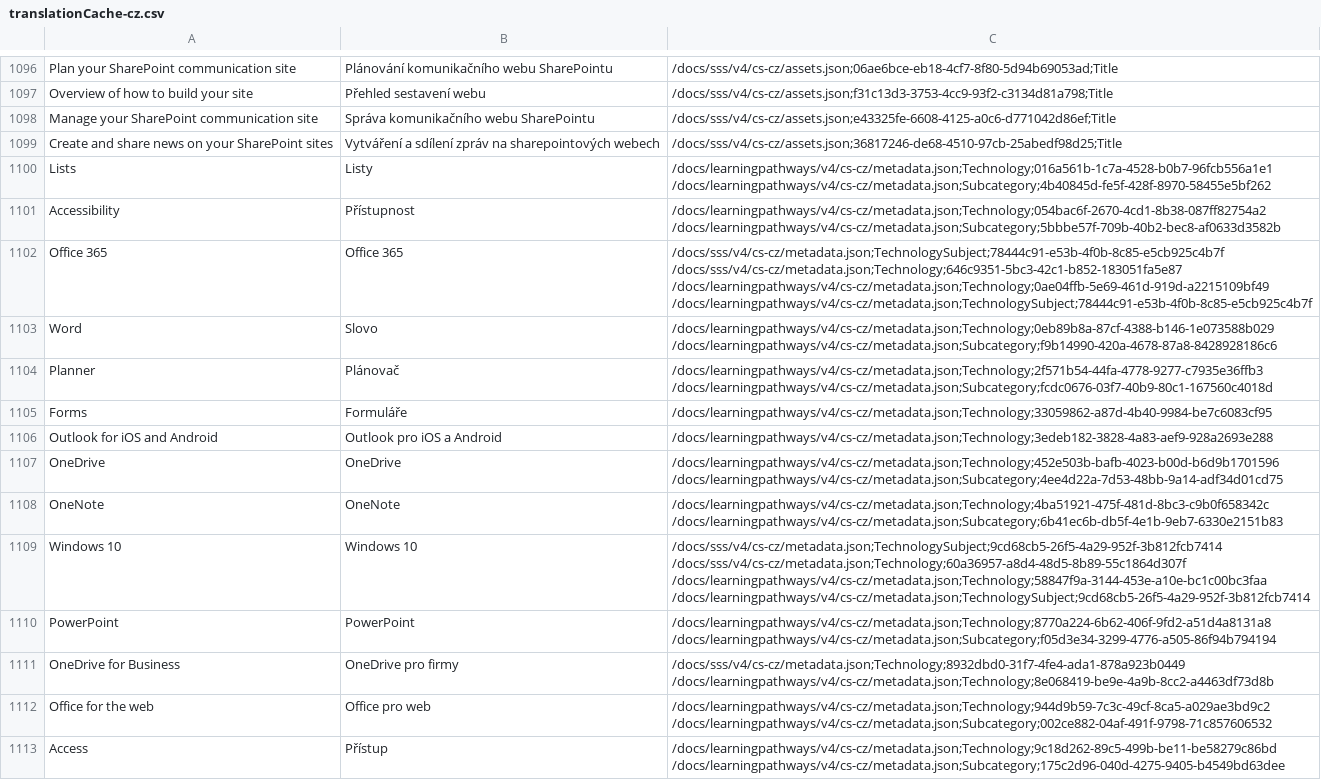
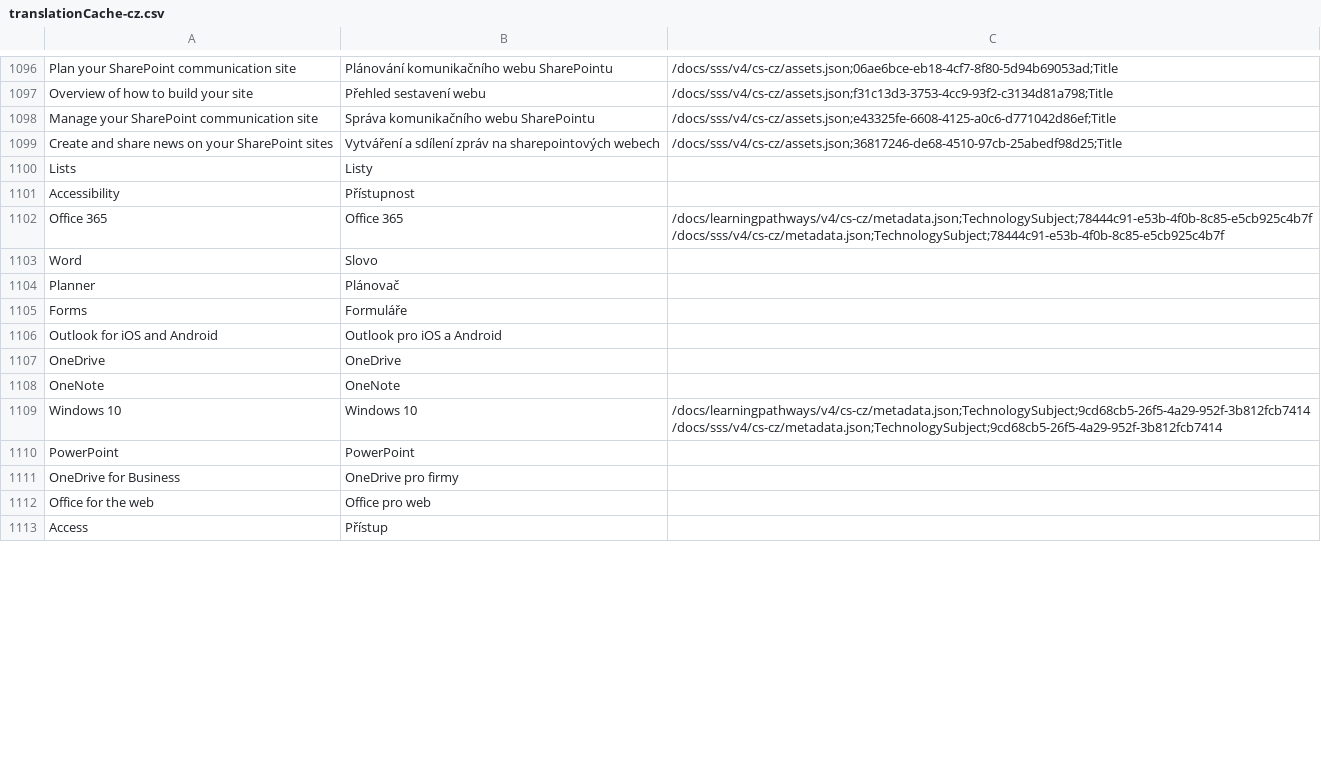
Before and after one commit to petrmo/custom-learning-office-365, a CSV file: CustomTranslations/translationCache-cz.csv, drawn as a sheet; only a part is shown, gaps mark what is left out; the diff covers the shown part only.

```diff
--- a/CustomTranslations/translationCache-cz.csv
+++ b/CustomTranslations/translationCache-cz.csv
@@ -2287,45 +2287,19 @@
 "
-"Lists","Listy","/docs/learningpathways/v4/cs-cz/metadata.json;Technology;016a561b-1c7a-4528-b0b7-96fcb556a1e1
-/docs/learningpathways/v4/cs-cz/metadata.json;Subcategory;4b40845d-fe5f-428f-8970-58455e5bf262
-"
-"Accessibility","Přístupnost","/docs/learningpathways/v4/cs-cz/metadata.json;Technology;054bac6f-2670-4cd1-8b38-087ff82754a2
-/docs/learningpathways/v4/cs-cz/metadata.json;Subcategory;5bbbe57f-709b-40b2-bec8-af0633d3582b
-"
-"Office 365","Office 365","/docs/sss/v4/cs-cz/metadata.json;TechnologySubject;78444c91-e53b-4f0b-8c85-e5cb925c4b7f
-/docs/sss/v4/cs-cz/metadata.json;Technology;646c9351-5bc3-42c1-b852-183051fa5e87
-/docs/learningpathways/v4/cs-cz/metadata.json;Technology;0ae04ffb-5e69-461d-919d-a2215109bf49
-/docs/learningpathways/v4/cs-cz/metadata.json;TechnologySubject;78444c91-e53b-4f0b-8c85-e5cb925c4b7f
-"
-"Word","Slovo","/docs/learningpathways/v4/cs-cz/metadata.json;Technology;0eb89b8a-87cf-4388-b146-1e073588b029
-/docs/learningpathways/v4/cs-cz/metadata.json;Subcategory;f9b14990-420a-4678-87a8-8428928186c6
-"
-"Planner","Plánovač","/docs/learningpathways/v4/cs-cz/metadata.json;Technology;2f571b54-44fa-4778-9277-c7935e36ffb3
-/docs/learningpathways/v4/cs-cz/metadata.json;Subcategory;fcdc0676-03f7-40b9-80c1-167560c4018d
-"
-"Forms","Formuláře","/docs/learningpathways/v4/cs-cz/metadata.json;Technology;33059862-a87d-4b40-9984-be7c6083cf95
-"
-"Outlook for iOS and Android","Outlook pro iOS a Android","/docs/learningpathways/v4/cs-cz/metadata.json;Technology;3edeb182-3828-4a83-aef9-928a2693e288
-"
-"OneDrive","OneDrive","/docs/learningpathways/v4/cs-cz/metadata.json;Technology;452e503b-bafb-4023-b00d-b6d9b1701596
-/docs/learningpathways/v4/cs-cz/metadata.json;Subcategory;4ee4d22a-7d53-48bb-9a14-adf34d01cd75
-"
-"OneNote","OneNote","/docs/learningpathways/v4/cs-cz/metadata.json;Technology;4ba51921-475f-481d-8bc3-c9b0f658342c
-/docs/learningpathways/v4/cs-cz/metadata.json;Subcategory;6b41ec6b-db5f-4e1b-9eb7-6330e2151b83
-"
-"Windows 10","Windows 10","/docs/sss/v4/cs-cz/metadata.json;TechnologySubject;9cd68cb5-26f5-4a29-952f-3b812fcb7414
-/docs/sss/v4/cs-cz/metadata.json;Technology;60a36957-a8d4-48d5-8b89-55c1864d307f
-/docs/learningpathways/v4/cs-cz/metadata.json;Technology;58847f9a-3144-453e-a10e-bc1c00bc3faa
-/docs/learningpathways/v4/cs-cz/metadata.json;TechnologySubject;9cd68cb5-26f5-4a29-952f-3b812fcb7414
-"
-"PowerPoint","PowerPoint","/docs/learningpathways/v4/cs-cz/metadata.json;Technology;8770a224-6b62-406f-9fd2-a51d4a8131a8
-/docs/learningpathways/v4/cs-cz/metadata.json;Subcategory;f05d3e34-3299-4776-a505-86f94b794194
-"
-"OneDrive for Business","OneDrive pro firmy","/docs/sss/v4/cs-cz/metadata.json;Technology;8932dbd0-31f7-4fe4-ada1-878a923b0449
-/docs/learningpathways/v4/cs-cz/metadata.json;Technology;8e068419-be9e-4a9b-8cc2-a4463df73d8b
-"
-"Office for the web","Office pro web","/docs/learningpathways/v4/cs-cz/metadata.json;Technology;944d9b59-7c3c-49cf-8ca5-a029ae3bd9c2
-/docs/learningpathways/v4/cs-cz/metadata.json;Subcategory;002ce882-04af-491f-9798-71c857606532
-"
-"Access","Přístup","/docs/learningpathways/v4/cs-cz/metadata.json;Technology;9c18d262-89c5-499b-be11-be58279c86bd
-/docs/learningpathways/v4/cs-cz/metadata.json;Subcategory;175c2d96-040d-4275-9405-b4549bd63dee
-"
+"Lists","Listy",""
+"Accessibility","Přístupnost",""
+"Office 365","Office 365","/docs/learningpathways/v4/cs-cz/metadata.json;TechnologySubject;78444c91-e53b-4f0b-8c85-e5cb925c4b7f
+/docs/sss/v4/cs-cz/metadata.json;TechnologySubject;78444c91-e53b-4f0b-8c85-e5cb925c4b7f
+"
+"Word","Slovo",""
+"Planner","Plánovač",""
+"Forms","Formuláře",""
+"Outlook for iOS and Android","Outlook pro iOS a Android",""
+"OneDrive","OneDrive",""
+"OneNote","OneNote",""
+"Windows 10","Windows 10","/docs/learningpathways/v4/cs-cz/metadata.json;TechnologySubject;9cd68cb5-26f5-4a29-952f-3b812fcb7414
+/docs/sss/v4/cs-cz/metadata.json;TechnologySubject;9cd68cb5-26f5-4a29-952f-3b812fcb7414
+"
+"PowerPoint","PowerPoint",""
+"OneDrive for Business","OneDrive pro firmy",""
+"Office for the web","Office pro web",""
+"Access","Přístup",""
```
Also changed, not shown: 38 edited cells elsewhere in this file, 2 other files.
